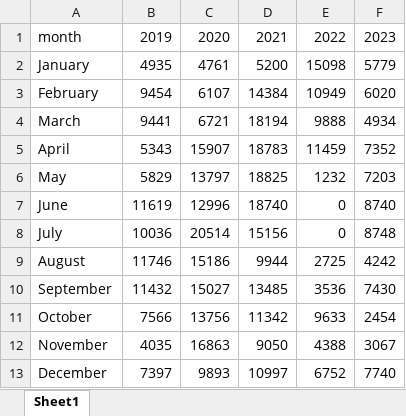
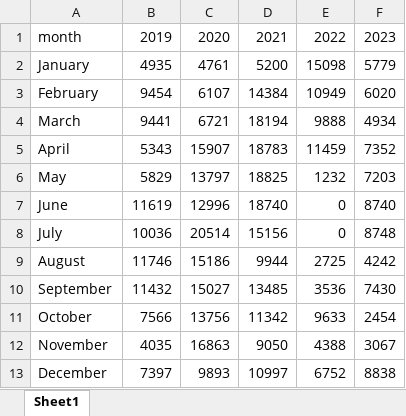
Before and after one commit to rufi77/running, an Excel workbook: data/ascentmonthly.xlsx, sheet Sheet1, drawn as a sheet; values as stored, in another font and other column widths than the file's, no borders; the diff names each change by its address in the sheet, - before the commit and + after, or states it on an @@ line.

```diff
--- a/data/ascentmonthly.xlsx (sheet Sheet1)
+++ b/data/ascentmonthly.xlsx (sheet Sheet1)
-F13: 7740
+F13: 8838
```
Also changed, not shown: data/hm.xlsx, data/zsf.xlsx, 4 other files.
